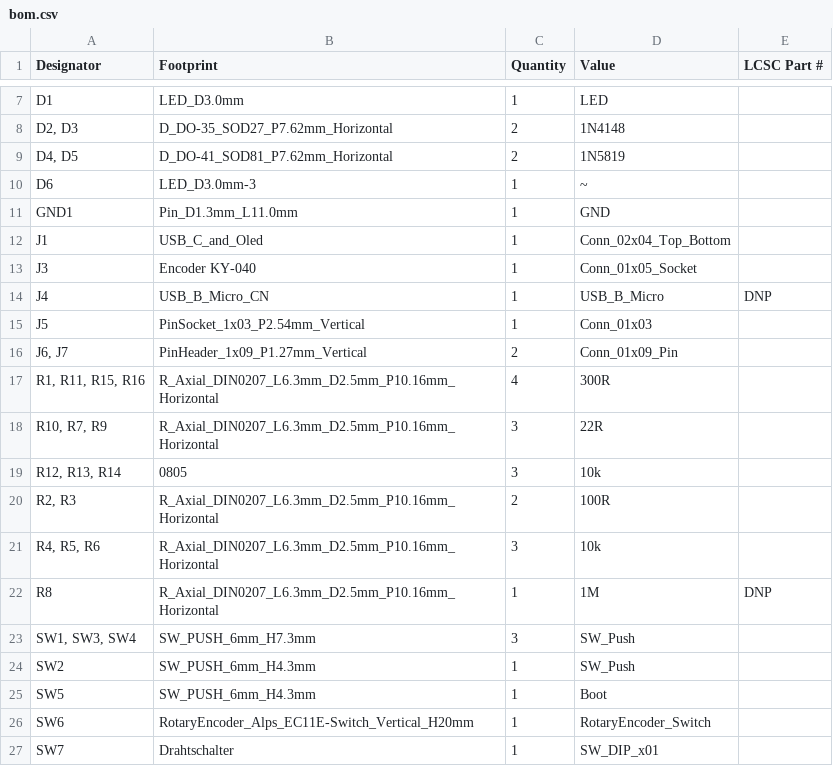
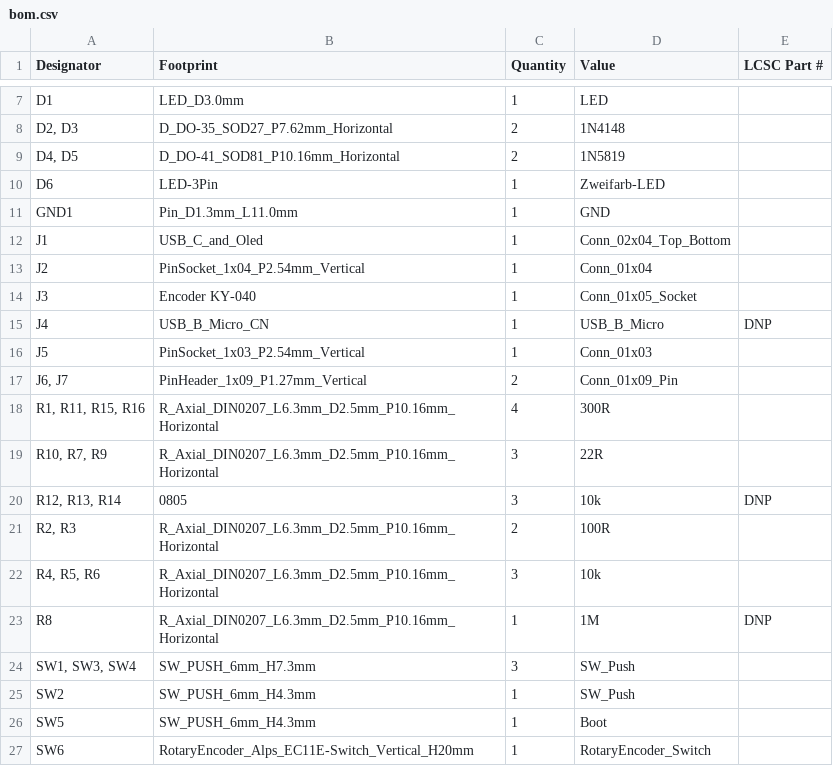
Before and after one commit to RT-CUSTOMZ/Spotify-Controller, a CSV file: HW/production/Spotify_controller_2023-11-25_15-32-25/bom.csv (was HW/production/Spotify_controller_2023-11-23_23-35-09/bom.csv), drawn as a sheet; only a part is shown, gaps mark what is left out; the shorter side is filled out with more unchanged rows.

Commit message:
Manufacturing Data for JLCPCB generated

```diff
--- a/HW/production/Spotify_controller_2023-11-23_23-35-09/bom.csv
+++ b/HW/production/Spotify_controller_2023-11-25_15-32-25/bom.csv
@@ -8,6 +8,7 @@ D1,LED_D3.0mm,1,LED,
 "D2, D3",D_DO-35_SOD27_P7.62mm_Horizontal,2,1N4148,
-"D4, D5",D_DO-41_SOD81_P7.62mm_Horizontal,2,1N5819,
-D6,LED_D3.0mm-3,1,~,
+"D4, D5",D_DO-41_SOD81_P10.16mm_Horizontal,2,1N5819,
+D6,LED-3Pin,1,Zweifarb-LED,
 GND1,Pin_D1.3mm_L11.0mm,1,GND,
 J1,USB_C_and_Oled,1,Conn_02x04_Top_Bottom,
+J2,PinSocket_1x04_P2.54mm_Vertical,1,Conn_01x04,
 J3,Encoder KY-040,1,Conn_01x05_Socket,
@@ -18,3 +19,3 @@ J5,PinSocket_1x03_P2.54mm_Vertical,1,Conn_01x03,
 "R10, R7, R9",R_Axial_DIN0207_L6.3mm_D2.5mm_P10.16mm_Horizontal,3,22R,
-"R12, R13, R14",0805,3,10k,
+"R12, R13, R14",0805,3,10k,DNP
 "R2, R3",R_Axial_DIN0207_L6.3mm_D2.5mm_P10.16mm_Horizontal,2,100R,
```
Also changed, not shown: HW/production/Spotify_controller_2023-11-25_15-32-25/designators.csv, HW/production/Spotify_controller_2023-11-25_15-32-25/positions.csv, 35 other files.
